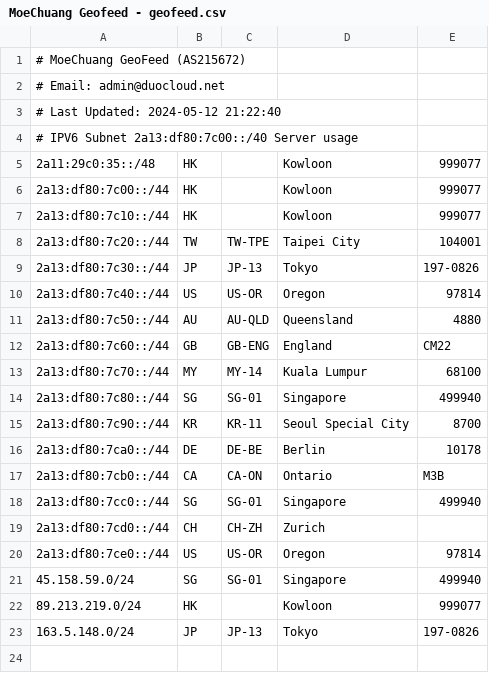
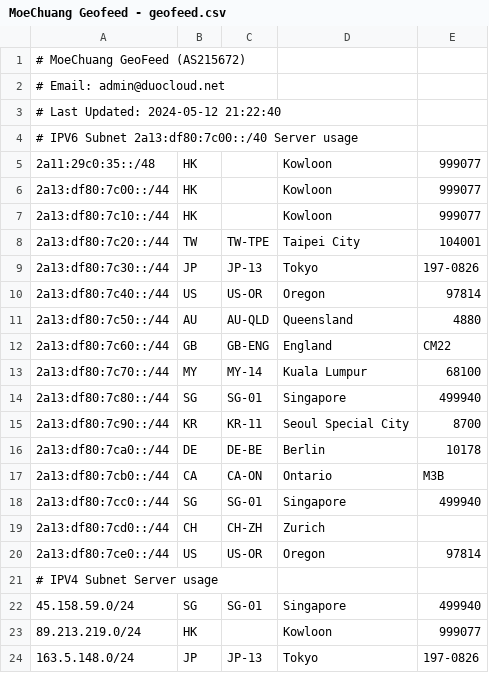
Before and after one commit to MoeChuang-Network/geofeed, a CSV file: MoeChuang Geofeed - geofeed.csv, drawn as a sheet.

Commit message:
Add files via upload

```diff
--- a/MoeChuang Geofeed - geofeed.csv
+++ b/MoeChuang Geofeed - geofeed.csv
@@ -20,2 +20,3 @@
 2a13:df80:7ce0::/44,US,US-OR,Oregon,97814
+# IPV4 Subnet Server usage,,,,
 45.158.59.0/24,SG,SG-01,Singapore,499940
```
